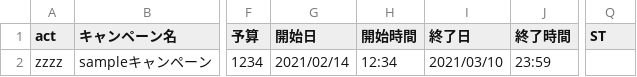
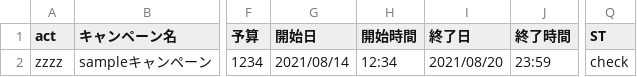
Before and after one commit to ta2mo/auto-submit, a CSV file: ad-manager/csv/campaign.csv, drawn as a sheet; only a part is shown, gaps mark what is left out; the diff names each change by its address in the sheet, - before the commit and + after, or states it on an @@ line.

```diff
--- a/ad-manager/csv/campaign.csv
+++ b/ad-manager/csv/campaign.csv
-G2 (開始日): 2021/02/14
+G2 (開始日): 2021/08/14
-I2 (終了日): 2021/03/10
+I2 (終了日): 2021/08/20
-Q2 (ST): (empty)
+Q2 (ST): check
```
Also changed, not shown: 1 other file.
